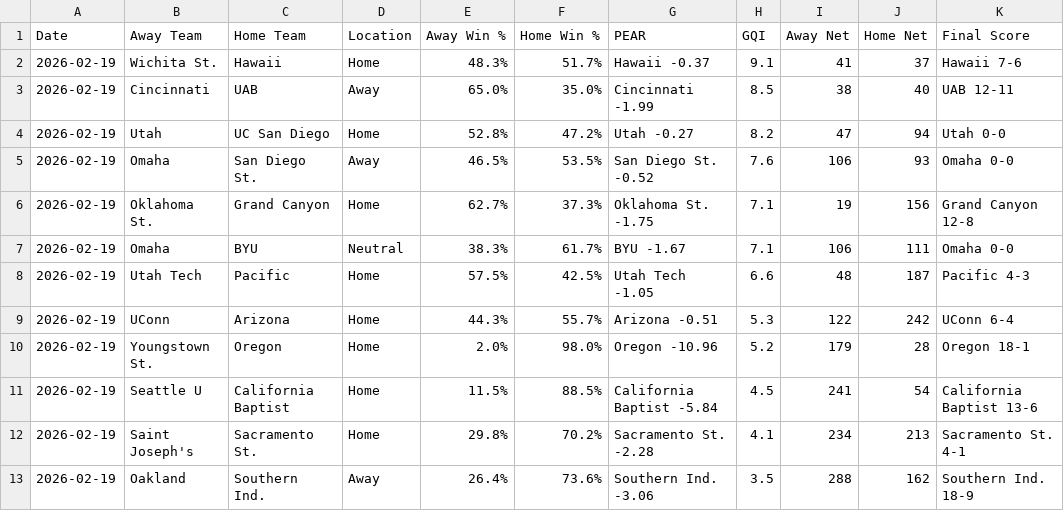
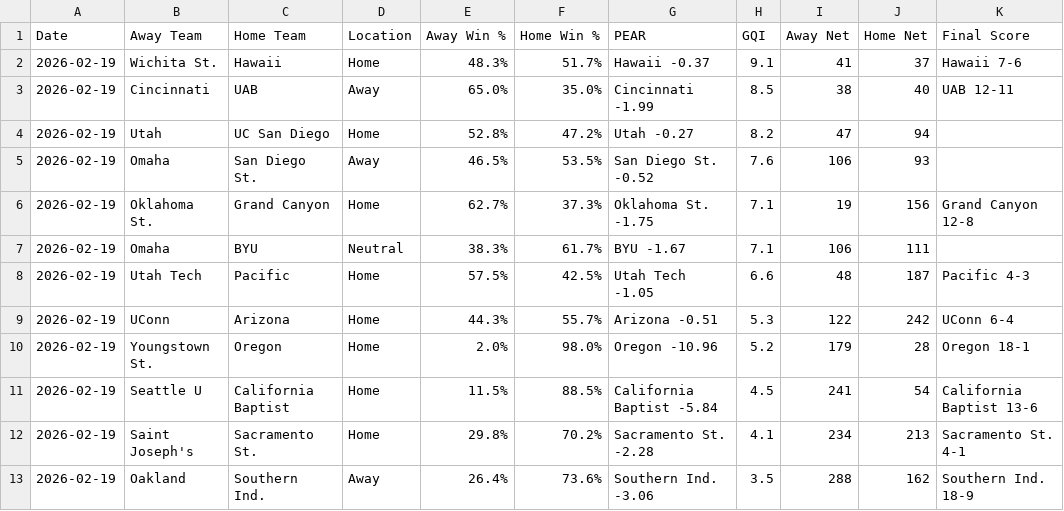
Before and after one commit to seth77777778/College-Baseball-Analytics, a CSV file: College Baseball Games/cbase_games_2026-02-19.csv, drawn as a sheet.

Commit message:
Update cbase_games_2026-02-19.csv

```diff
--- a/College Baseball Games/cbase_games_2026-02-19.csv
+++ b/College Baseball Games/cbase_games_2026-02-19.csv
@@ -3,6 +3,6 @@ Date,Away Team,Home Team,Location,Away Win %,Home Win %,PEAR,GQI,Away Net,Home N
 2026-02-19,Cincinnati,UAB,Away,65.0%,35.0%,Cincinnati -1.99,8.5,38,40,UAB 12-11
-2026-02-19,Utah,UC San Diego,Home,52.8%,47.2%,Utah -0.27,8.2,47,94,Utah 0-0
-2026-02-19,Omaha,San Diego St.,Away,46.5%,53.5%,San Diego St. -0.52,7.6,106,93,Omaha 0-0
+2026-02-19,Utah,UC San Diego,Home,52.8%,47.2%,Utah -0.27,8.2,47,94,
+2026-02-19,Omaha,San Diego St.,Away,46.5%,53.5%,San Diego St. -0.52,7.6,106,93,
 2026-02-19,Oklahoma St.,Grand Canyon,Home,62.7%,37.3%,Oklahoma St. -1.75,7.1,19,156,Grand Canyon 12-8
-2026-02-19,Omaha,BYU,Neutral,38.3%,61.7%,BYU -1.67,7.1,106,111,Omaha 0-0
+2026-02-19,Omaha,BYU,Neutral,38.3%,61.7%,BYU -1.67,7.1,106,111,
 2026-02-19,Utah Tech,Pacific,Home,57.5%,42.5%,Utah Tech -1.05,6.6,48,187,Pacific 4-3
```
